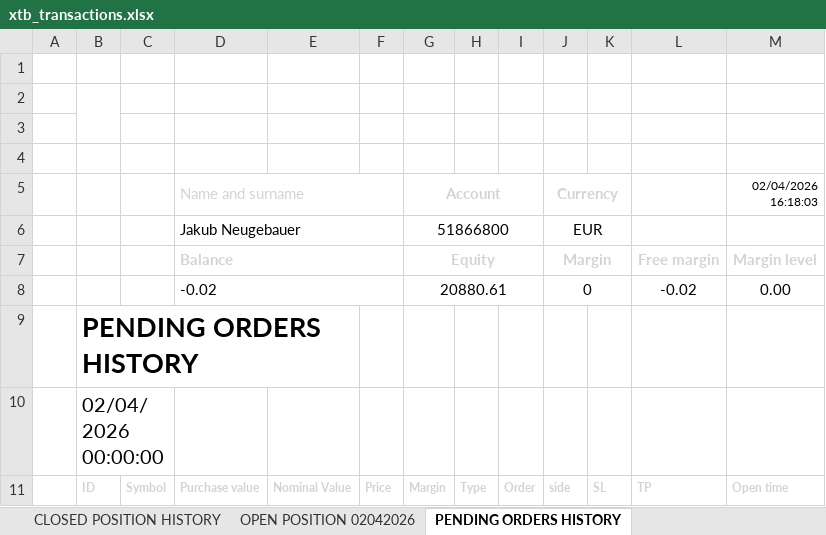
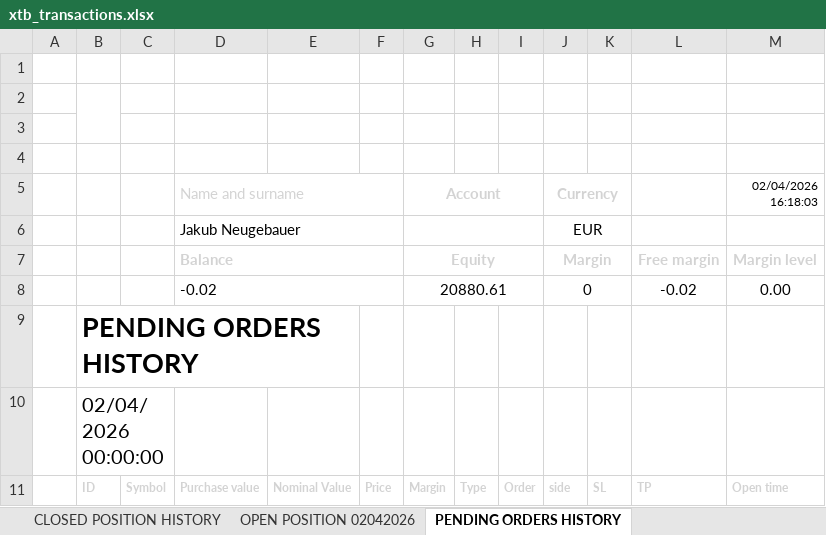
Before and after one commit to neugebj/Portfolio, an Excel workbook: xtb_transactions.xlsx, sheet PENDING ORDERS HISTORY, drawn as a sheet; values as stored, in another font and other column widths than the file's, no borders; charts and pictures not drawn; the diff names each change by its address in the sheet, - before the commit and + after, or states it on an @@ line.

```diff
--- a/xtb_transactions.xlsx (sheet PENDING ORDERS HISTORY)
+++ b/xtb_transactions.xlsx (sheet PENDING ORDERS HISTORY)
-G6 (Account): 51866800
+G6 (Account): (empty)
```
Also changed, not shown: sheet CLOSED POSITION HISTORY, sheet OPEN POSITION 02042026, sheet CASH OPERATION HISTORY, charts or pictures.
